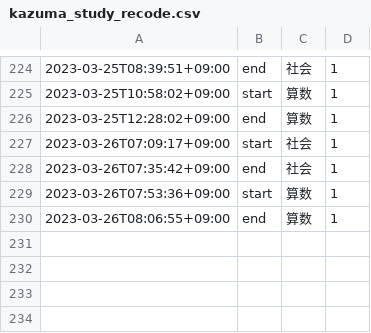
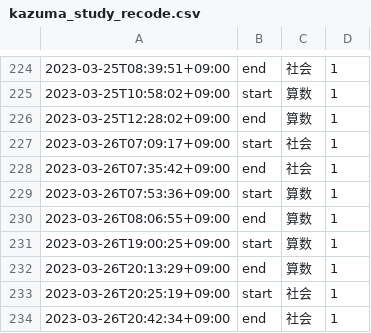
Before and after one commit to mustangsally1973/mustangasally1973.github.io, a CSV file: data/kazuma_study_recode.csv, drawn as a sheet; only a part is shown, gaps mark what is left out.

Commit message:
update data

```diff
--- a/data/kazuma_study_recode.csv
+++ b/data/kazuma_study_recode.csv
@@ -230 +230,5 @@
 2023-03-26T08:06:55+09:00,end,算数,1
+2023-03-26T19:00:25+09:00,start,算数,1
+2023-03-26T20:13:29+09:00,end,算数,1
+2023-03-26T20:25:19+09:00,start,社会,1
+2023-03-26T20:42:34+09:00,end,社会,1
```
